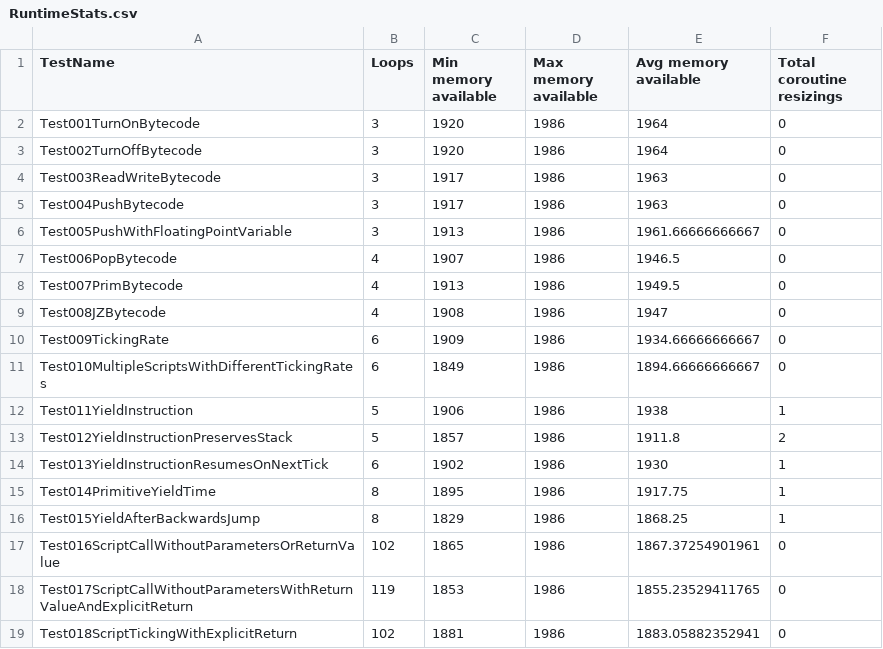
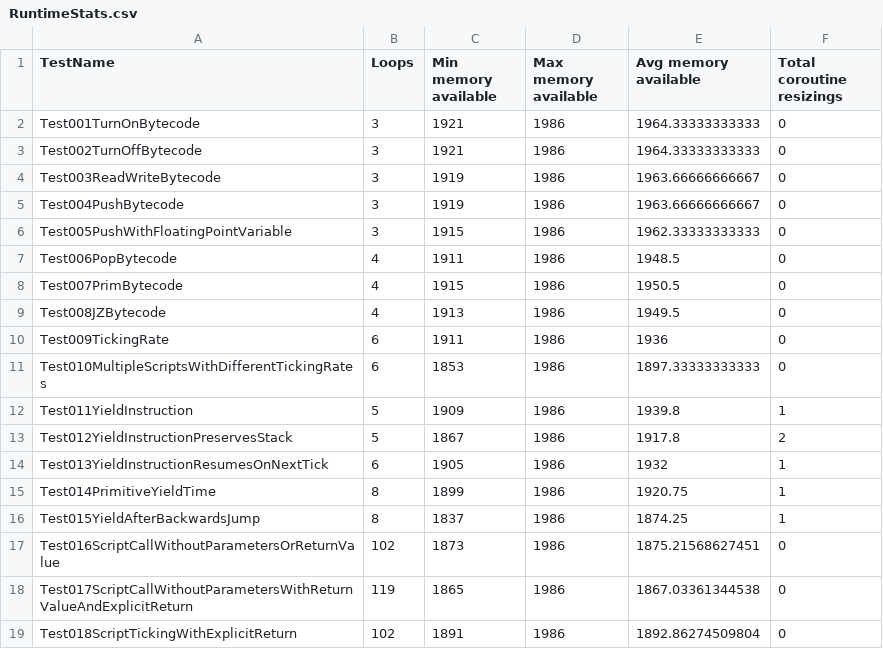
Before and after one commit to GIRA/PhysicalBits, a CSV file: c++/Simulator/SimulatorTest/TestFiles/RuntimeStats.csv, drawn as a sheet; only a part is shown; the diff covers the shown part only.

```diff
--- a/c++/Simulator/SimulatorTest/TestFiles/RuntimeStats.csv
+++ b/c++/Simulator/SimulatorTest/TestFiles/RuntimeStats.csv
@@ -1,19 +1,19 @@
 TestName,Loops,Min memory available,Max memory available,Avg memory available,Total coroutine resizings
-Test001TurnOnBytecode,3,1920,1986,1964,0
-Test002TurnOffBytecode,3,1920,1986,1964,0
-Test003ReadWriteBytecode,3,1917,1986,1963,0
-Test004PushBytecode,3,1917,1986,1963,0
-Test005PushWithFloatingPointVariable,3,1913,1986,1961.66666666667,0
-Test006PopBytecode,4,1907,1986,1946.5,0
-Test007PrimBytecode,4,1913,1986,1949.5,0
-Test008JZBytecode,4,1908,1986,1947,0
-Test009TickingRate,6,1909,1986,1934.66666666667,0
-Test010MultipleScriptsWithDifferentTickingRates,6,1849,1986,1894.66666666667,0
-Test011YieldInstruction,5,1906,1986,1938,1
-Test012YieldInstructionPreservesStack,5,1857,1986,1911.8,2
-Test013YieldInstructionResumesOnNextTick,6,1902,1986,1930,1
-Test014PrimitiveYieldTime,8,1895,1986,1917.75,1
-Test015YieldAfterBackwardsJump,8,1829,1986,1868.25,1
-Test016ScriptCallWithoutParametersOrReturnValue,102,1865,1986,1867.37254901961,0
-Test017ScriptCallWithoutParametersWithReturnValueAndExplicitReturn,119,1853,1986,1855.23529411765,0
-Test018ScriptTickingWithExplicitReturn,102,1881,1986,1883.05882352941,0
+Test001TurnOnBytecode,3,1921,1986,1964.33333333333,0
+Test002TurnOffBytecode,3,1921,1986,1964.33333333333,0
+Test003ReadWriteBytecode,3,1919,1986,1963.66666666667,0
+Test004PushBytecode,3,1919,1986,1963.66666666667,0
+Test005PushWithFloatingPointVariable,3,1915,1986,1962.33333333333,0
+Test006PopBytecode,4,1911,1986,1948.5,0
+Test007PrimBytecode,4,1915,1986,1950.5,0
+Test008JZBytecode,4,1913,1986,1949.5,0
+Test009TickingRate,6,1911,1986,1936,0
+Test010MultipleScriptsWithDifferentTickingRates,6,1853,1986,1897.33333333333,0
+Test011YieldInstruction,5,1909,1986,1939.8,1
+Test012YieldInstructionPreservesStack,5,1867,1986,1917.8,2
+Test013YieldInstructionResumesOnNextTick,6,1905,1986,1932,1
+Test014PrimitiveYieldTime,8,1899,1986,1920.75,1
+Test015YieldAfterBackwardsJump,8,1837,1986,1874.25,1
+Test016ScriptCallWithoutParametersOrReturnValue,102,1873,1986,1875.21568627451,0
+Test017ScriptCallWithoutParametersWithReturnValueAndExplicitReturn,119,1865,1986,1867.03361344538,0
+Test018ScriptTickingWithExplicitReturn,102,1891,1986,1892.86274509804,0
```
Also changed, not shown: 146 edited cells elsewhere in this file, 2 other files.
